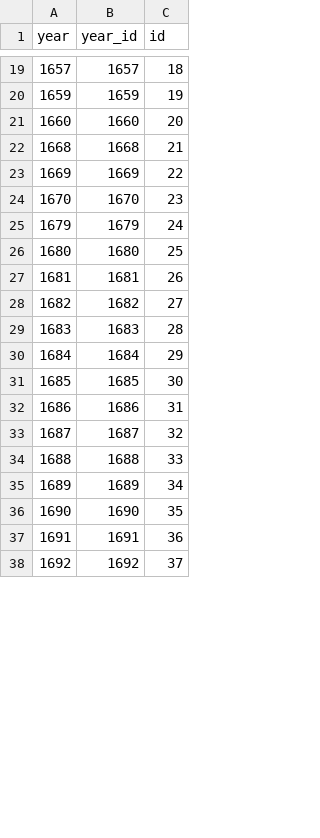
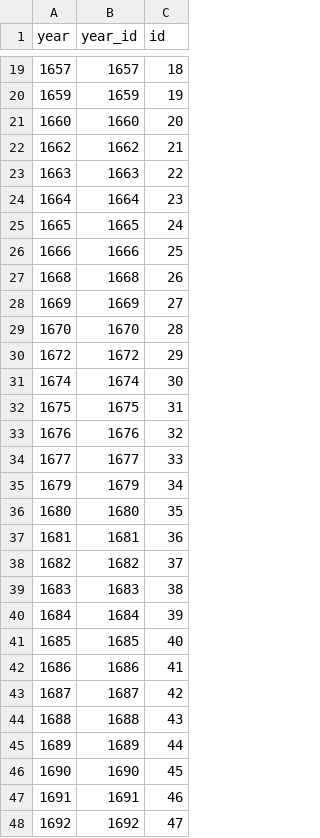
Before and after one commit to chnm/bom, a CSV file: bom-processing/scripts/bomr/data/year_unique.csv, drawn as a sheet; only a part is shown, gaps mark what is left out; the diff covers the shown part only.

Commit message:
Adding Bodleian vol. 3 material; updated script to handle new data

```diff
--- a/bom-processing/scripts/bomr/data/year_unique.csv
+++ b/bom-processing/scripts/bomr/data/year_unique.csv
@@ -21,18 +21,28 @@ year,year_id,id
 1660,1660,20
-1668,1668,21
-1669,1669,22
-1670,1670,23
-1679,1679,24
-1680,1680,25
-1681,1681,26
-1682,1682,27
-1683,1683,28
-1684,1684,29
-1685,1685,30
-1686,1686,31
-1687,1687,32
-1688,1688,33
-1689,1689,34
-1690,1690,35
-1691,1691,36
-1692,1692,37
+1662,1662,21
+1663,1663,22
+1664,1664,23
+1665,1665,24
+1666,1666,25
+1668,1668,26
+1669,1669,27
+1670,1670,28
+1672,1672,29
+1674,1674,30
+1675,1675,31
+1676,1676,32
+1677,1677,33
+1679,1679,34
+1680,1680,35
+1681,1681,36
+1682,1682,37
+1683,1683,38
+1684,1684,39
+1685,1685,40
+1686,1686,41
+1687,1687,42
+1688,1688,43
+1689,1689,44
+1690,1690,45
+1691,1691,46
+1692,1692,47
```
Also changed, not shown: 1 added row and 59 edited cells elsewhere in this file, 2 other files.
